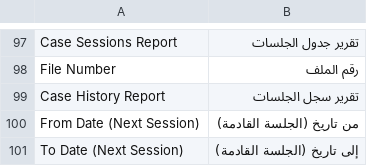
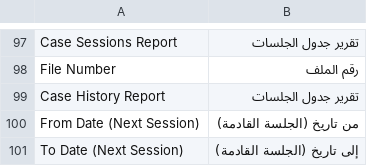
Before and after one commit to EasyAiDevQatar/lawfirm_addons, a CSV file: lawfirm_addons/translations/ar.csv, drawn as a sheet; only a part is shown, gaps mark what is left out.

Commit message:
Update print formats and case history report: enhance HTML structure for better readability, adjust field labels for consistency, and correct translations for improved localization.

```diff
--- a/lawfirm_addons/translations/ar.csv
+++ b/lawfirm_addons/translations/ar.csv
@@ -98,3 +98,3 @@ Case Sessions Report,تقرير جدول الجلسات
 File Number,رقم الملف
-Case History Report,تقرير سجل الجلسات
+Case History Report,تقرير جدول الجلسات
 From Date (Next Session),من تاريخ (الجلسة القادمة)
```
Also changed, not shown: 2 other files.
